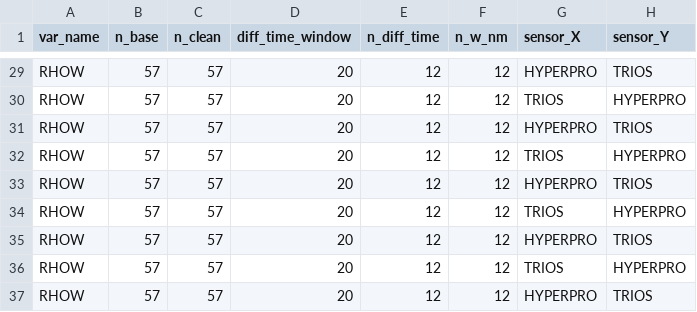
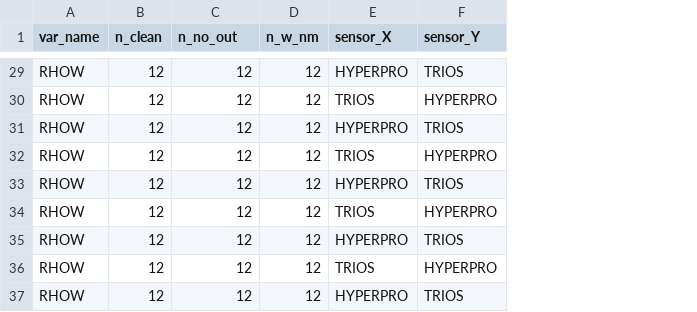
Before and after one commit to robwschlegel/HypernetsTara, a CSV file: output/global_stats_RHOW_in_situ.csv, drawn as a sheet; only a part is shown, gaps mark what is left out; removed rows and columns are numbered as before the commit, all else as after; the diff covers the shown part only; the diff names each change by its address in the sheet, - before the commit and + after, or states it on an @@ line.

```diff
--- a/output/global_stats_RHOW_in_situ.csv
+++ b/output/global_stats_RHOW_in_situ.csv
-column B (n_base), rows 29-37: all 57
-column D (diff_time_window), rows 29-37: all 20
-C1: n_diff_time
+C1: n_no_out
-B29:B37 (n_clean): 57
+B29:B37 (n_clean): 12
```
Also changed, not shown: 27 edited cells elsewhere in this file, output/global_stats_ED_in_situ.csv, output/global_stats_LW_in_situ.csv, 7 other files.
